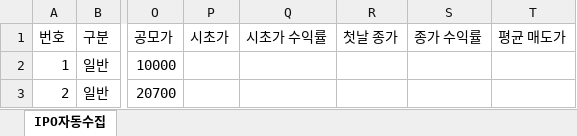
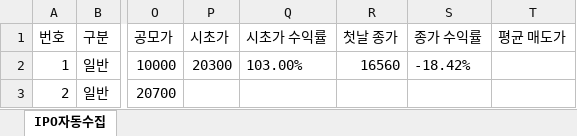
Before and after one commit to khiro37/IPO, an Excel workbook: ipo_watch_results.xlsx, sheet IPO자동수집, drawn as a sheet; only a part is shown, gaps mark what is left out; values as stored, in another font and other column widths than the file's, no borders; the diff names each change by its address in the sheet, - before the commit and + after, or states it on an @@ line.

```diff
--- a/ipo_watch_results.xlsx (sheet IPO자동수집)
+++ b/ipo_watch_results.xlsx (sheet IPO자동수집)
-P2 (시초가): (empty)
+P2 (시초가): 20300
-Q2 (시초가 수익률): (empty)
+Q2 (시초가 수익률): 103.00%
-R2 (첫날 종가): (empty)
+R2 (첫날 종가): 16560
-S2 (종가 수익률): (empty)
+S2 (종가 수익률): -18.42%
```
Also changed, not shown: 3 other files.
